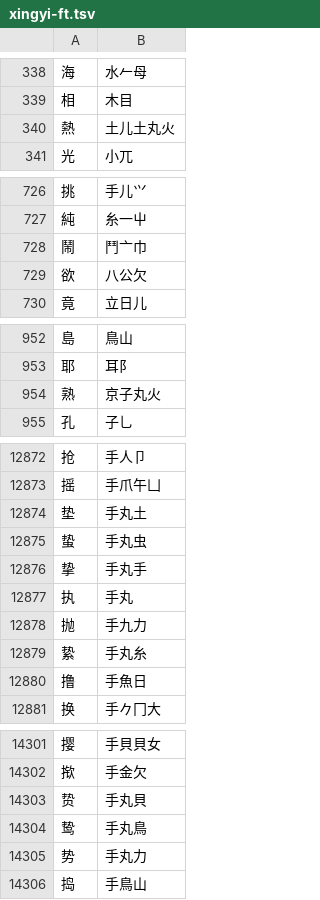
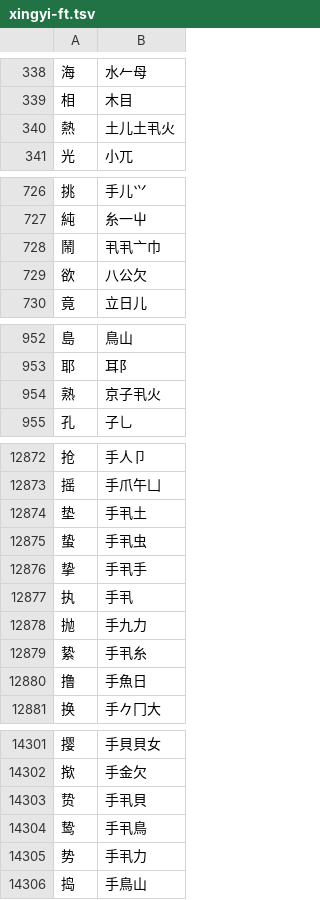
Before and after one commit to chenlin014/jiezi, a TSV file: table/xingyi-ft.tsv, drawn as a sheet; only a part is shown, gaps mark what is left out; the diff covers the shown part only.

```diff
--- a/table/xingyi-ft.tsv
+++ b/table/xingyi-ft.tsv
@@ -339,3 +339,3 @@
 相	木目
-熱	土儿土丸火
+熱	土儿土丮火
 光	小兀
@@ -727,3 +727,3 @@
 純	糸一屮
-鬧	鬥亠巾
+鬧	丮丮亠巾
 欲	八公欠
@@ -953,3 +953,3 @@
 耶	耳阝
-熟	京子丸火
+熟	京子丮火
 孔	子乚
@@ -12873,8 +12873,8 @@
 摇	手爪午凵
-垫	手丸土
-蛰	手丸虫
-挚	手丸手
-执	手丸
+垫	手丮土
+蛰	手丮虫
+挚	手丮手
+执	手丮
 抛	手九力
-絷	手丸糸
+絷	手丮糸
 撸	手魚日
@@ -14302,5 +14302,5 @@
 揿	手金欠
-贽	手丸貝
-鸷	手丸鳥
-势	手丸力
+贽	手丮貝
+鸷	手丮鳥
+势	手丮力
 捣	手鳥山
```
Also changed, not shown: 72 edited cells elsewhere in this file, table/chujie.tsv, table/siyuan.tsv, 4 other files.
